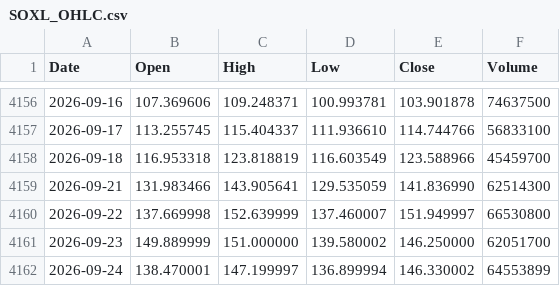
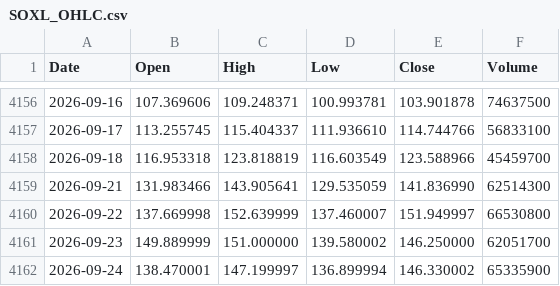
Before and after one commit to jabcho10/dailyorder, a CSV file: data/SOXL_OHLC.csv, drawn as a sheet; only a part is shown, gaps mark what is left out.

```diff
--- a/data/SOXL_OHLC.csv
+++ b/data/SOXL_OHLC.csv
@@ -4161,2 +4161,2 @@ Date,Open,High,Low,Close,Volume
 2026-09-23,149.889999,151.000000,139.580002,146.250000,62051700
-2026-09-24,138.470001,147.199997,136.899994,146.330002,64553899
+2026-09-24,138.470001,147.199997,136.899994,146.330002,65335900
```
Also changed, not shown: data/SOXS_OHLC.csv, 2 other files.
